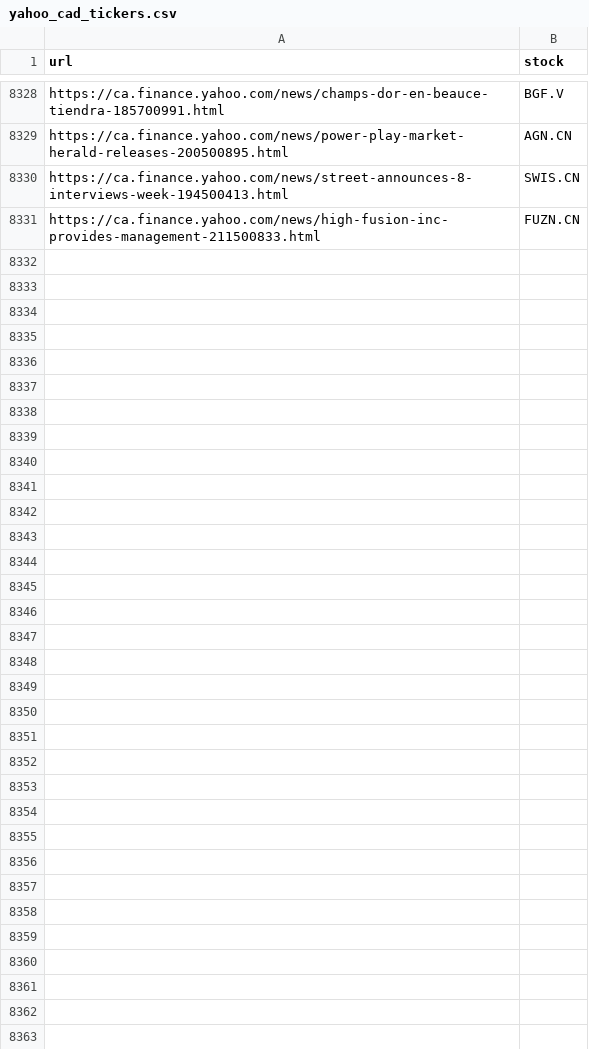
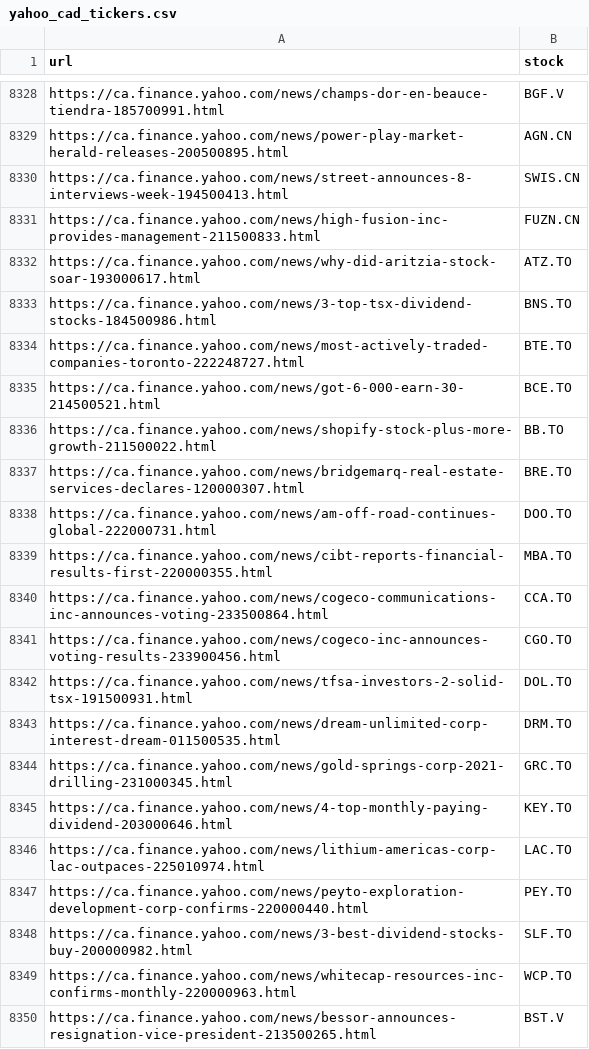
Before and after one commit to dli-invest/fin_news_nlp, a CSV file: data/yahoo_cad_tickers.csv, drawn as a sheet; only a part is shown, gaps mark what is left out; the diff covers the shown part only; the diff names each change by its address in the sheet, - before the commit and + after, or states it on an @@ line.

```diff
--- a/data/yahoo_cad_tickers.csv
+++ b/data/yahoo_cad_tickers.csv
+row 8332: https://ca.finance.yahoo.com/news/why-did-aritzia-stock-soar-193000617.html | ATZ.TO
+row 8333: https://ca.finance.yahoo.com/news/3-top-tsx-dividend-stocks-184500986.html | BNS.TO
+row 8334: https://ca.finance.yahoo.com/news/most-actively-traded-companies-toronto-222248727.html | BTE.TO
+row 8335: https://ca.finance.yahoo.com/news/got-6-000-earn-30-214500521.html | BCE.TO
+row 8336: https://ca.finance.yahoo.com/news/shopify-stock-plus-more-growth-211500022.html | BB.TO
+row 8337: https://ca.finance.yahoo.com/news/bridgemarq-real-estate-services-declares-120000307.html | BRE.TO
+row 8338: https://ca.finance.yahoo.com/news/am-off-road-continues-global-222000731.html | DOO.TO
+row 8339: https://ca.finance.yahoo.com/news/cibt-reports-financial-results-first-220000355.html | MBA.TO
+row 8340: https://ca.finance.yahoo.com/news/cogeco-communications-inc-announces-voting-233500864.html | CCA.TO
+row 8341: https://ca.finance.yahoo.com/news/cogeco-inc-announces-voting-results-233900456.html | CGO.TO
+row 8342: https://ca.finance.yahoo.com/news/tfsa-investors-2-solid-tsx-191500931.html | DOL.TO
+row 8343: https://ca.finance.yahoo.com/news/dream-unlimited-corp-interest-dream-011500535.html | DRM.TO
+row 8344: https://ca.finance.yahoo.com/news/gold-springs-corp-2021-drilling-231000345.html | GRC.TO
+row 8345: https://ca.finance.yahoo.com/news/4-top-monthly-paying-dividend-203000646.html | KEY.TO
+row 8346: https://ca.finance.yahoo.com/news/lithium-americas-corp-lac-outpaces-225010974.html | LAC.TO
+row 8347: https://ca.finance.yahoo.com/news/peyto-exploration-development-corp-confirms-220000440.html | PEY.TO
+row 8348: https://ca.finance.yahoo.com/news/3-best-dividend-stocks-buy-200000982.html | SLF.TO
+row 8349: https://ca.finance.yahoo.com/news/whitecap-resources-inc-confirms-monthly-220000963.html | WCP.TO
+row 8350: https://ca.finance.yahoo.com/news/bessor-announces-resignation-vice-president-213500265.html | BST.V
```
Also changed, not shown: 16 added rows elsewhere in this file.
